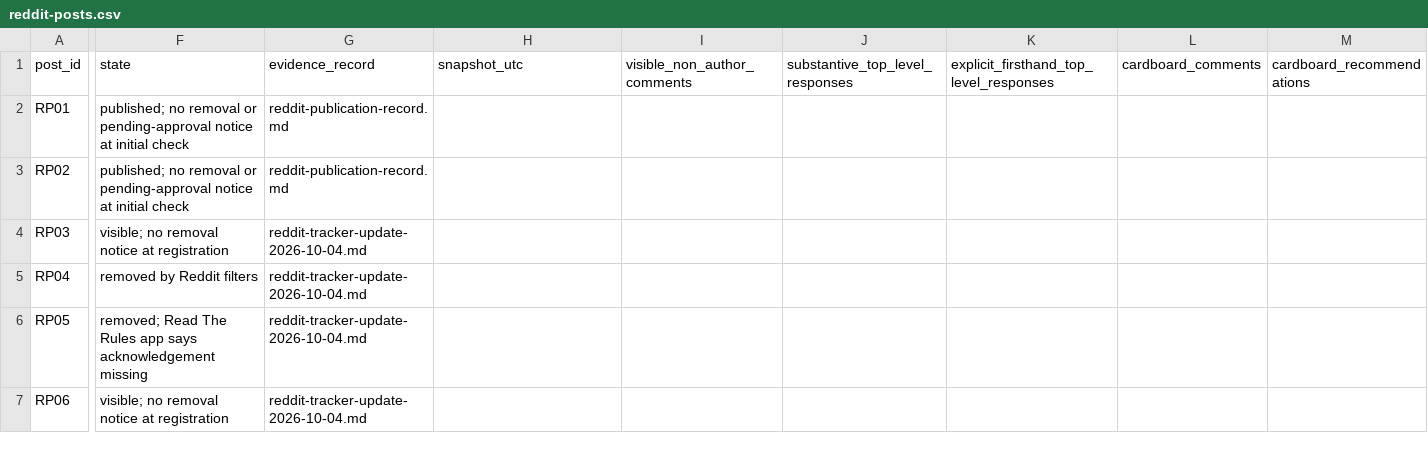
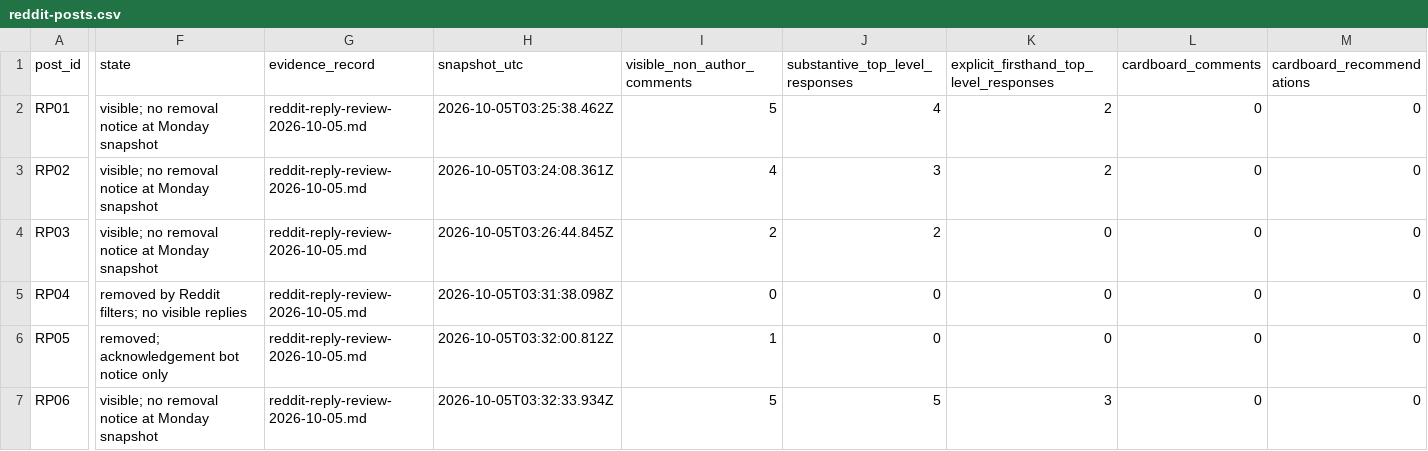
Before and after one commit to TitashSinha/cardboard-growth-research, a CSV file: research/reddit-posts.csv, drawn as a sheet; only a part is shown, gaps mark what is left out; the diff covers the shown part only; the diff names each change by its address in the sheet, - before the commit and + after, or states it on an @@ line.

```diff
--- a/research/reddit-posts.csv
+++ b/research/reddit-posts.csv
-F2:F3 (state): published; no removal or pending-approval notice at initial check
+F2:F3 (state): visible; no removal notice at Monday snapshot
-G2:G3 (evidence_record): reddit-publication-record.md
+G2:G3 (evidence_record): reddit-reply-review-2026-10-05.md
-H2 (snapshot_utc): (empty)
+H2 (snapshot_utc): 2026-10-05T03:25:38.462Z
-I2 (visible_non_author_comments): (empty)
+I2 (visible_non_author_comments): 5
-J2 (substantive_top_level_responses): (empty)
+J2 (substantive_top_level_responses): 4
-K2:K3: (empty)
+K2:K3: 2
-L2:L7 (cardboard_comments): (empty)
+L2:L7 (cardboard_comments): 0
-M2:M7 (cardboard_recommendations): (empty)
+M2:M7 (cardboard_recommendations): 0
-H3 (snapshot_utc): (empty)
+H3 (snapshot_utc): 2026-10-05T03:24:08.361Z
-I3 (visible_non_author_comments): (empty)
+I3 (visible_non_author_comments): 4
-J3 (substantive_top_level_responses): (empty)
+J3 (substantive_top_level_responses): 3
-F4 (state): visible; no removal notice at registration
+F4 (state): visible; no removal notice at Monday snapshot
-G4:G7 (evidence_record): reddit-tracker-update-2026-10-04.md
+G4:G7 (evidence_record): reddit-reply-review-2026-10-05.md
-H4 (snapshot_utc): (empty)
+H4 (snapshot_utc): 2026-10-05T03:26:44.845Z
-I4 (visible_non_author_comments): (empty)
+I4 (visible_non_author_comments): 2
-J4 (substantive_top_level_responses): (empty)
+J4 (substantive_top_level_responses): 2
-K4:K6: (empty)
+K4:K6: 0
-F5 (state): removed by Reddit filters
+F5 (state): removed by Reddit filters; no visible replies
-H5 (snapshot_utc): (empty)
+H5 (snapshot_utc): 2026-10-05T03:31:38.098Z
-I5 (visible_non_author_comments): (empty)
+I5 (visible_non_author_comments): 0
-J5:J6 (substantive_top_level_responses): (empty)
+J5:J6 (substantive_top_level_responses): 0
-F6 (state): removed; Read The Rules app says acknowledgement missing
+F6 (state): removed; acknowledgement bot notice only
-H6 (snapshot_utc): (empty)
+H6 (snapshot_utc): 2026-10-05T03:32:00.812Z
-I6 (visible_non_author_comments): (empty)
+I6 (visible_non_author_comments): 1
-F7 (state): visible; no removal notice at registration
+F7 (state): visible; no removal notice at Monday snapshot
-H7 (snapshot_utc): (empty)
+H7 (snapshot_utc): 2026-10-05T03:32:33.934Z
-I7 (visible_non_author_comments): (empty)
+I7 (visible_non_author_comments): 5
-J7 (substantive_top_level_responses): (empty)
+J7 (substantive_top_level_responses): 5
-K7: (empty)
+K7: 3
```
Also changed, not shown: 12 edited cells elsewhere in this file, research/sources.csv, 13 other files.
